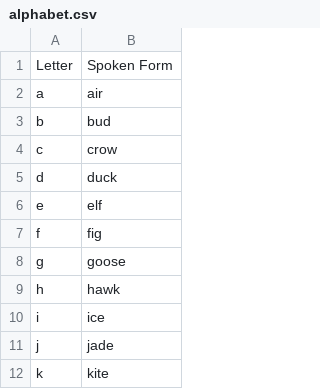
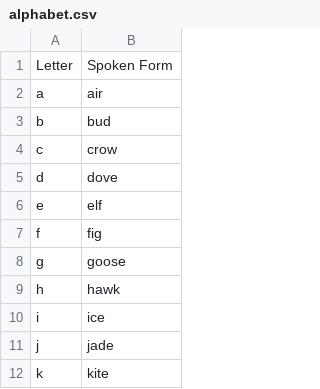
Before and after one commit to jaresty/mac-dotfiles, a CSV file: talon-settings/alphabet.csv, drawn as a sheet; only a part is shown.

Commit message:
'dove' is going to conflict less with 'dock'

```diff
--- a/talon-settings/alphabet.csv
+++ b/talon-settings/alphabet.csv
@@ -4,3 +4,3 @@ b,bud
 c,crow
-d,duck
+d,dove
 e,elf
```
